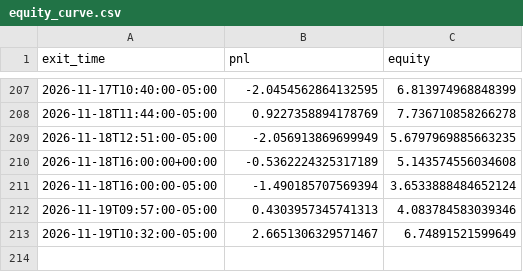
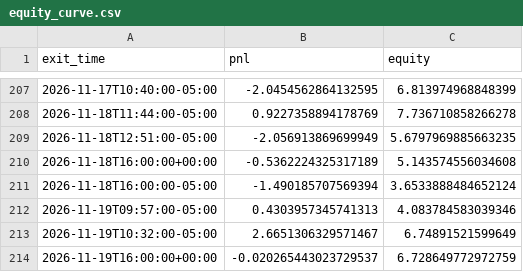
Before and after one commit to ksanta-bit/pattern-scout-eth, a CSV file: docs/stocks/equity_curve.csv, drawn as a sheet; only a part is shown, gaps mark what is left out; the diff names each change by its address in the sheet, - before the commit and + after, or states it on an @@ line.

```diff
--- a/docs/stocks/equity_curve.csv
+++ b/docs/stocks/equity_curve.csv
+row 214: 2026-11-19T16:00:00+00:00 | -0.020265443023729537 | 6.728649772972759
```
Also changed, not shown: docs/stocks/trades.csv, 4 other files.
